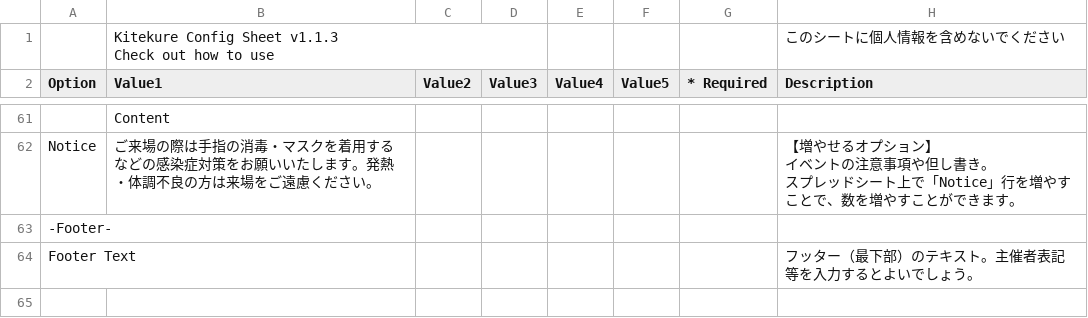
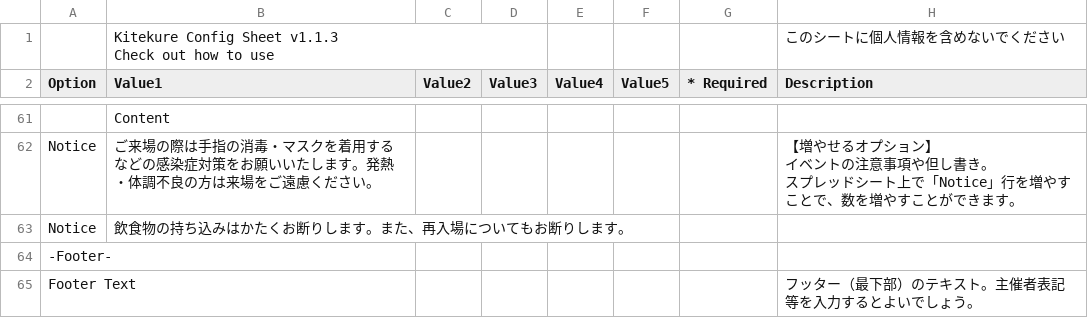
Before and after one commit to casual-mendan-club/casual-mendan-club.github.io, a CSV file: docs/config.csv, drawn as a sheet; only a part is shown, gaps mark what is left out; the diff names each change by its address in the sheet, - before the commit and + after, or states it on an @@ line.

Commit message:
飲食物の持ち込み・再入場を禁ずる文言を追加

```diff
--- a/docs/config.csv
+++ b/docs/config.csv
+row 63: Notice | 飲食物の持ち込みはかたくお断りします。また、再入場についてもお断りします。
```
